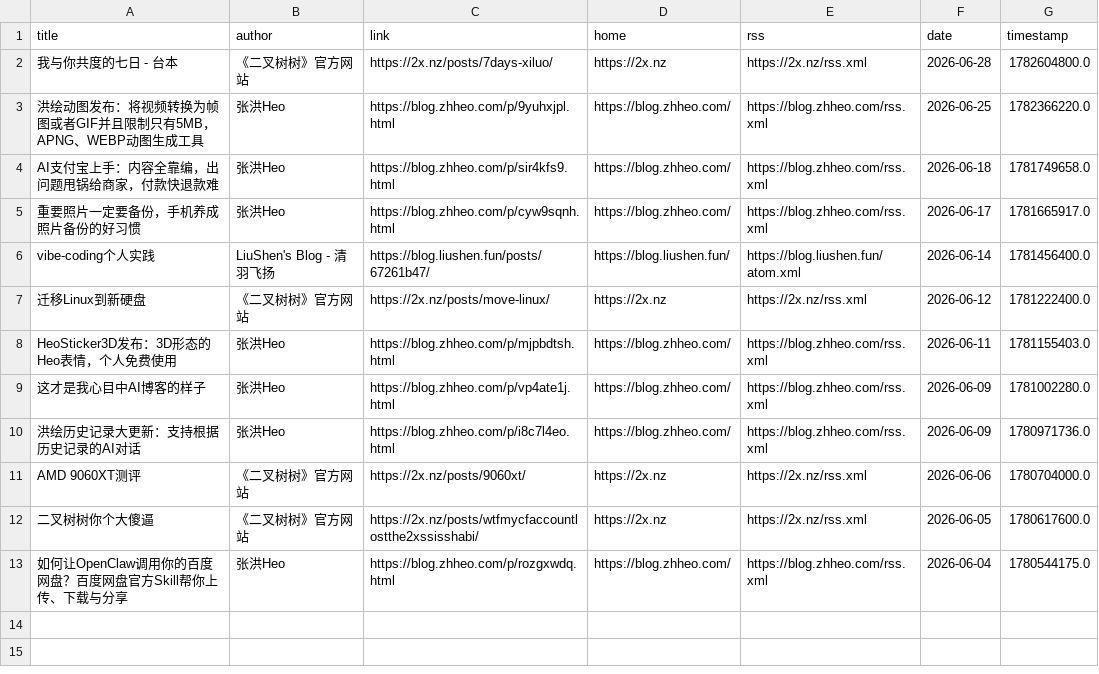
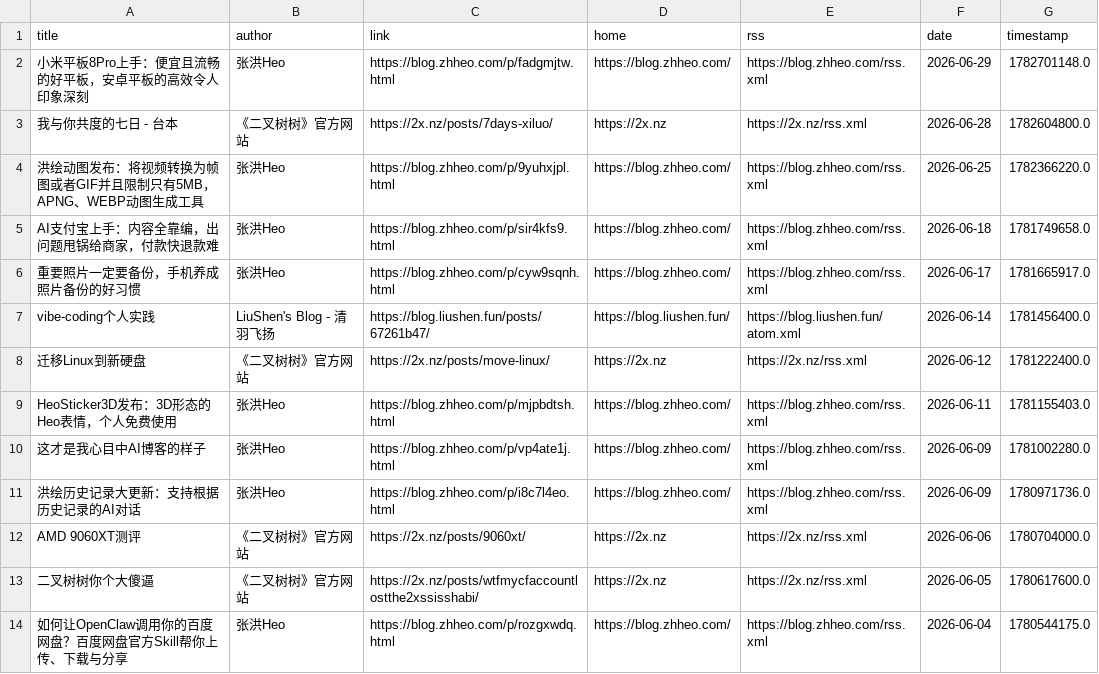
Before and after one commit to Moretti815/rssblog-source, a CSV file: date/202606/1.csv, drawn as a sheet; the diff names each change by its address in the sheet, - before the commit and + after, or states it on an @@ line.

```diff
--- a/date/202606/1.csv
+++ b/date/202606/1.csv
+row 2: 小米平板8Pro上手：便宜且流畅的好平板，安卓平板的高效令人印象深刻 | 张洪Heo | https://blog.zhheo.com/p/fadgmjtw.html | https://blog.zhheo.com/ | https://blog.zhheo.com/rss.xml | 2026-06-29 | 1782701148.0
```
Also changed, not shown: all/4.csv, all/6.csv, 21 other files.
